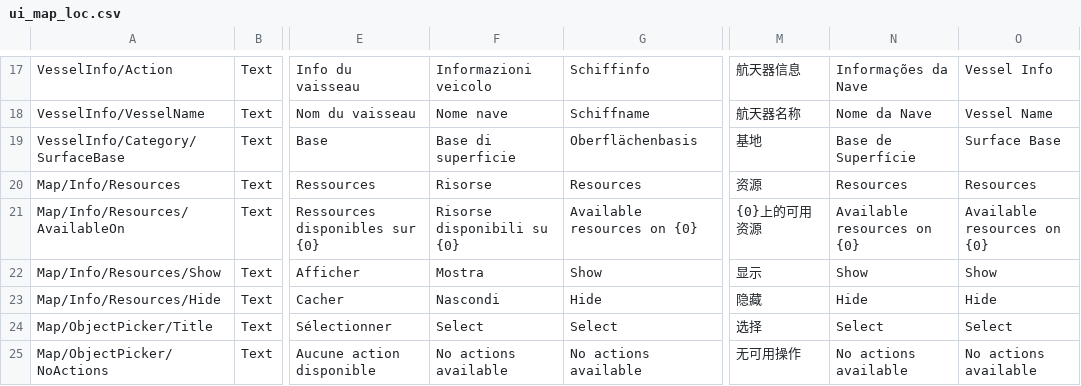
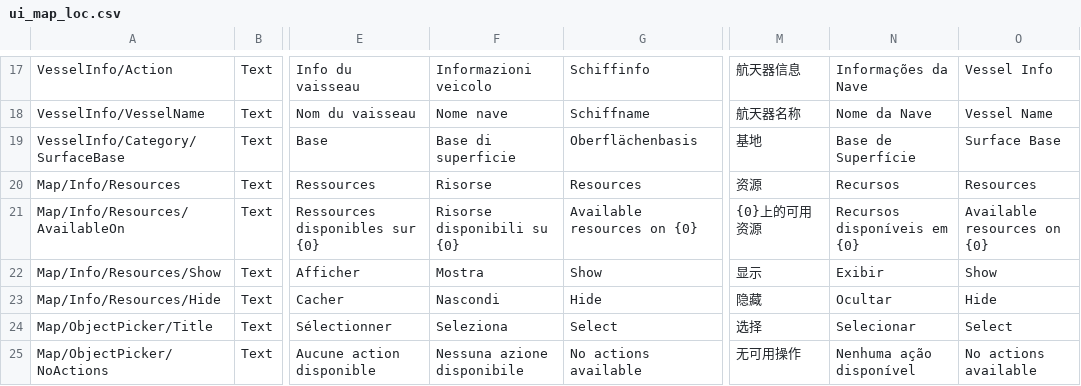
Before and after one commit to KSP2Redux/Content, a CSV file: localizations/ui_map_loc.csv, drawn as a sheet; only a part is shown, gaps mark what is left out; the diff names each change by its address in the sheet, - before the commit and + after, or states it on an @@ line.

```diff
--- a/localizations/ui_map_loc.csv
+++ b/localizations/ui_map_loc.csv
-N20: Resources
+N20: Recursos
-N21: Available resources on {0}
+N21: Recursos disponíveis em {0}
-N22: Show
+N22: Exibir
-N23: Hide
+N23: Ocultar
-F24: Select
+F24: Seleziona
-N24: Select
+N24: Selecionar
-F25: No actions available
+F25: Nessuna azione disponibile
-N25: No actions available
+N25: Nenhuma ação disponível
```
Also changed, not shown: localizations/actiongroups_loc.csv, localizations/ui_flight_loc.csv, 4 other files.
